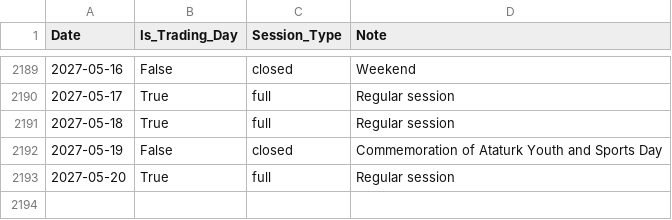
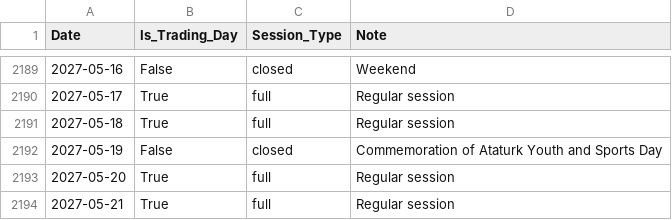
Before and after one commit to Yusufygc/YapayZeka_ile_Hisse_Fiyat_Tahmini, a CSV file: data/meta/bist_calendar.csv, drawn as a sheet; only a part is shown, gaps mark what is left out.

Commit message:
chore(data): BIST işlem takvimi ileri tarihli kayıtlarla genişletildi.

```diff
--- a/data/meta/bist_calendar.csv
+++ b/data/meta/bist_calendar.csv
@@ -2193 +2193,2 @@ Date,Is_Trading_Day,Session_Type,Note
 2027-05-20,True,full,Regular session
+2027-05-21,True,full,Regular session
```
